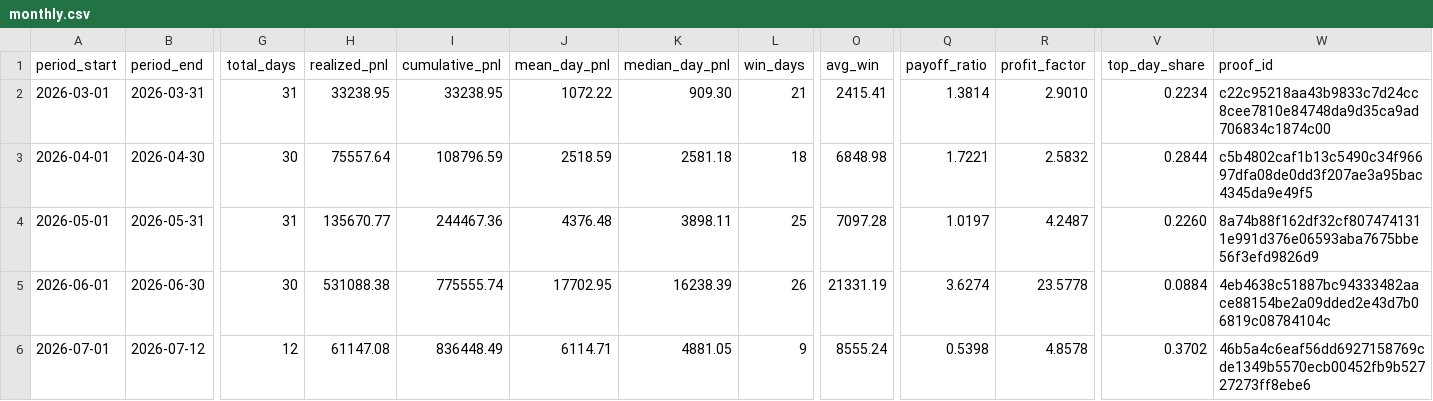
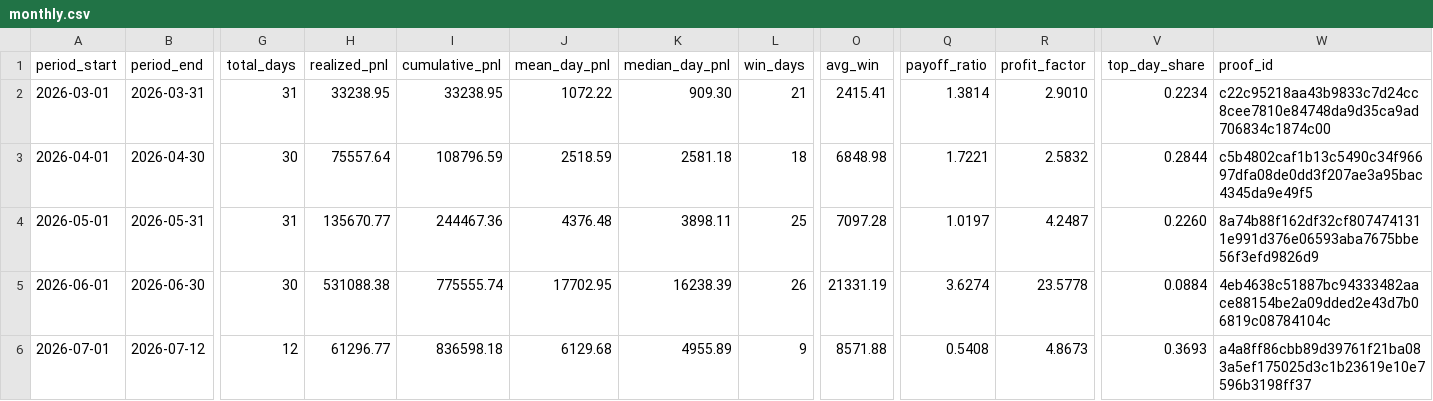
Before and after one commit to jameskim247/ptp-track-record, a CSV file: data/monthly.csv, drawn as a sheet; only a part is shown, gaps mark what is left out; the diff names each change by its address in the sheet, - before the commit and + after, or states it on an @@ line.

```diff
--- a/data/monthly.csv
+++ b/data/monthly.csv
-H6 (realized_pnl): 61147.08
+H6 (realized_pnl): 61296.77
-I6 (cumulative_pnl): 836448.49
+I6 (cumulative_pnl): 836598.18
-J6 (mean_day_pnl): 6114.71
+J6 (mean_day_pnl): 6129.68
-K6 (median_day_pnl): 4881.05
+K6 (median_day_pnl): 4955.89
-O6 (avg_win): 8555.24
+O6 (avg_win): 8571.88
-Q6 (payoff_ratio): 0.5398
+Q6 (payoff_ratio): 0.5408
-R6 (profit_factor): 4.8578
+R6 (profit_factor): 4.8673
-V6 (top_day_share): 0.3702
+V6 (top_day_share): 0.3693
-W6 (proof_id): 46b5a4c6eaf56dd6927158769cde1349b5570ecb00452fb9b52727273ff8ebe6
+W6 (proof_id): a4a8ff86cbb89d39761f21ba083a5ef175025d3c1b23619e10e7596b3198ff37
```
Also changed, not shown: data/daily.csv, data/summary.csv, 6 other files.
